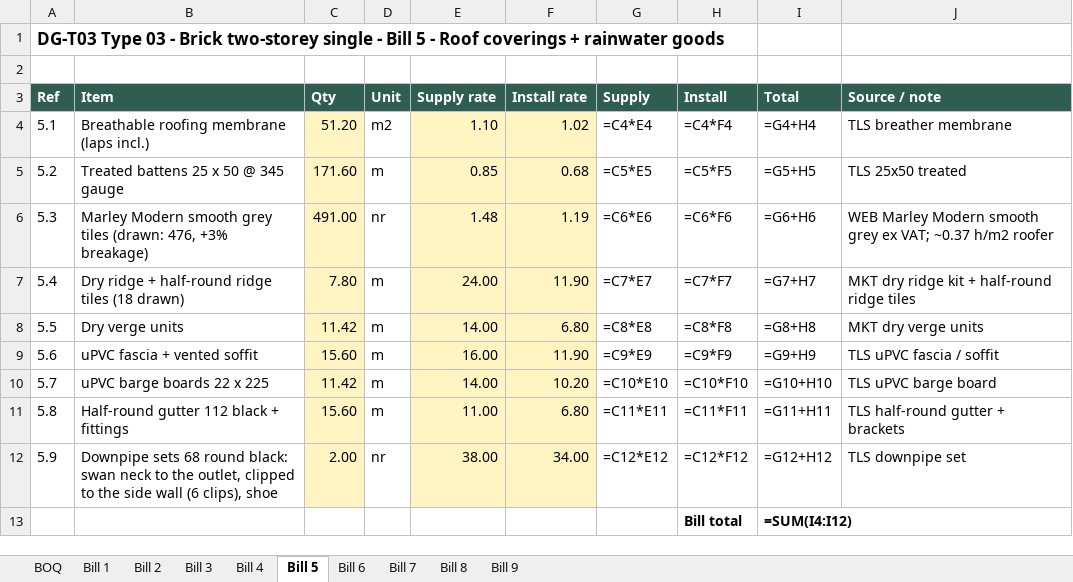
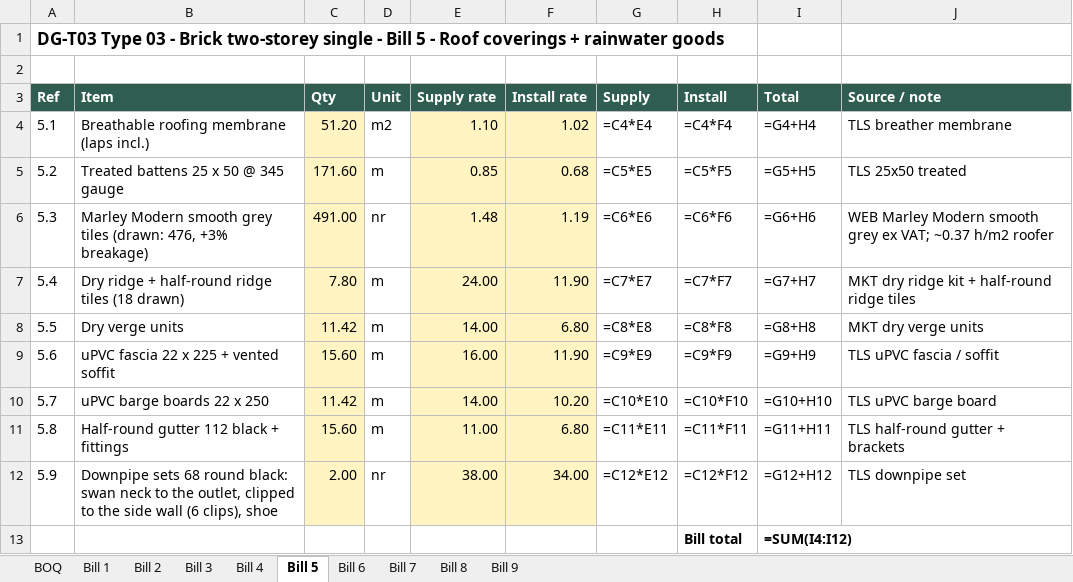
Before and after one commit to BuildEase2026/dg-garage-types-b5354cbb52, an Excel workbook: T03/downloads/DG-T03 Turnkey BOQ.xlsx, sheet Bill 5, drawn as a sheet; values as stored, in another font and other column widths than the file's, no borders; formulas without a stored value are shown as written; the diff names each change by its address in the sheet, - before the commit and + after, or states it on an @@ line.

```diff
--- a/T03/downloads/DG-T03 Turnkey BOQ.xlsx (sheet Bill 5)
+++ b/T03/downloads/DG-T03 Turnkey BOQ.xlsx (sheet Bill 5)
-B9 (Item): uPVC fascia + vented soffit
+B9 (Item): uPVC fascia 22 x 225 + vented soffit
-B10 (Item): uPVC barge boards 22 x 225
+B10 (Item): uPVC barge boards 22 x 250
```
Also changed, not shown: 23 other files.
